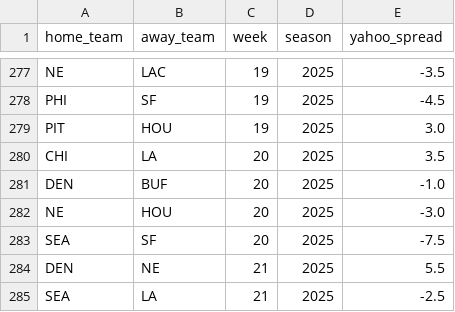
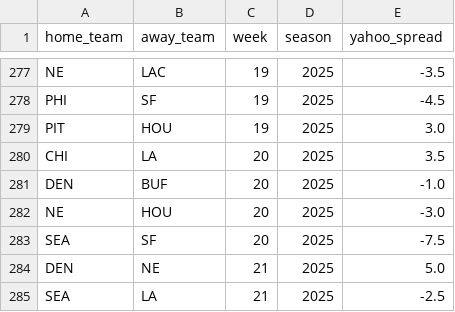
Before and after one commit to wymangr/nfl-predictor, a CSV file: yahoo_spread_data/yahoo_spreads_2025.csv, drawn as a sheet; only a part is shown, gaps mark what is left out.

Commit message:
Updated yahoo spreads and fixed bug where csv wasn't getting updated

```diff
--- a/yahoo_spread_data/yahoo_spreads_2025.csv
+++ b/yahoo_spread_data/yahoo_spreads_2025.csv
@@ -283,3 +283,3 @@ NE,HOU,20,2025,-3.0
 SEA,SF,20,2025,-7.5
-DEN,NE,21,2025,5.5
+DEN,NE,21,2025,5.0
 SEA,LA,21,2025,-2.5
```
Also changed, not shown: 1 other file.
